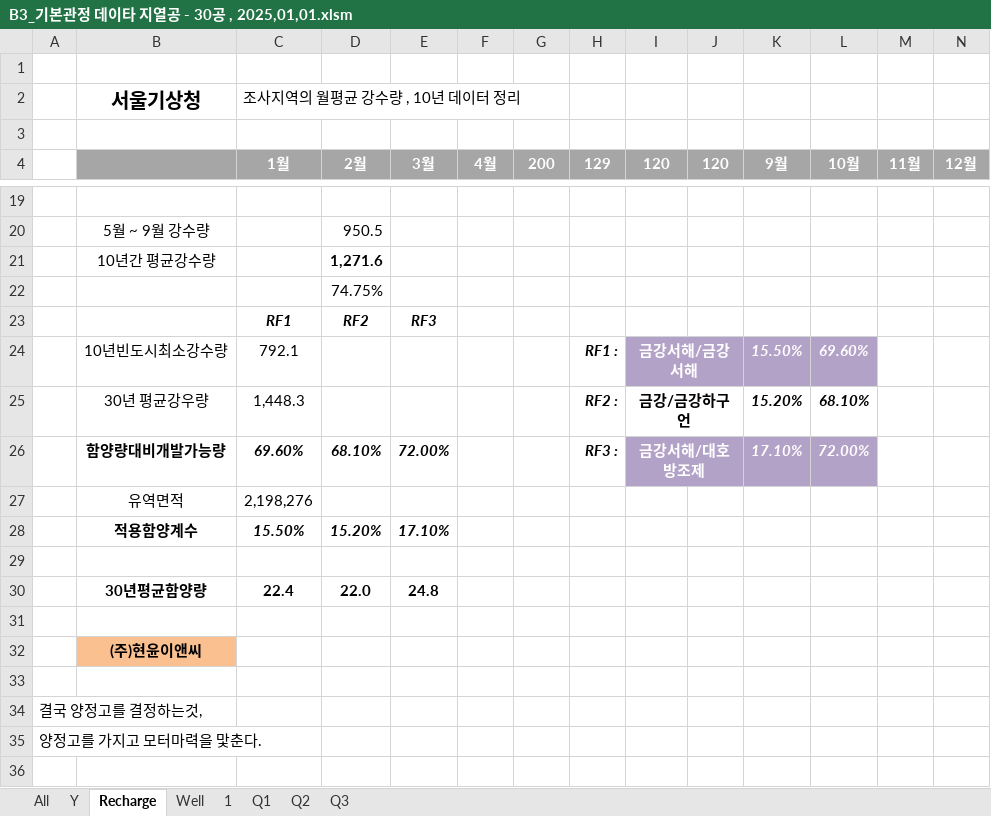
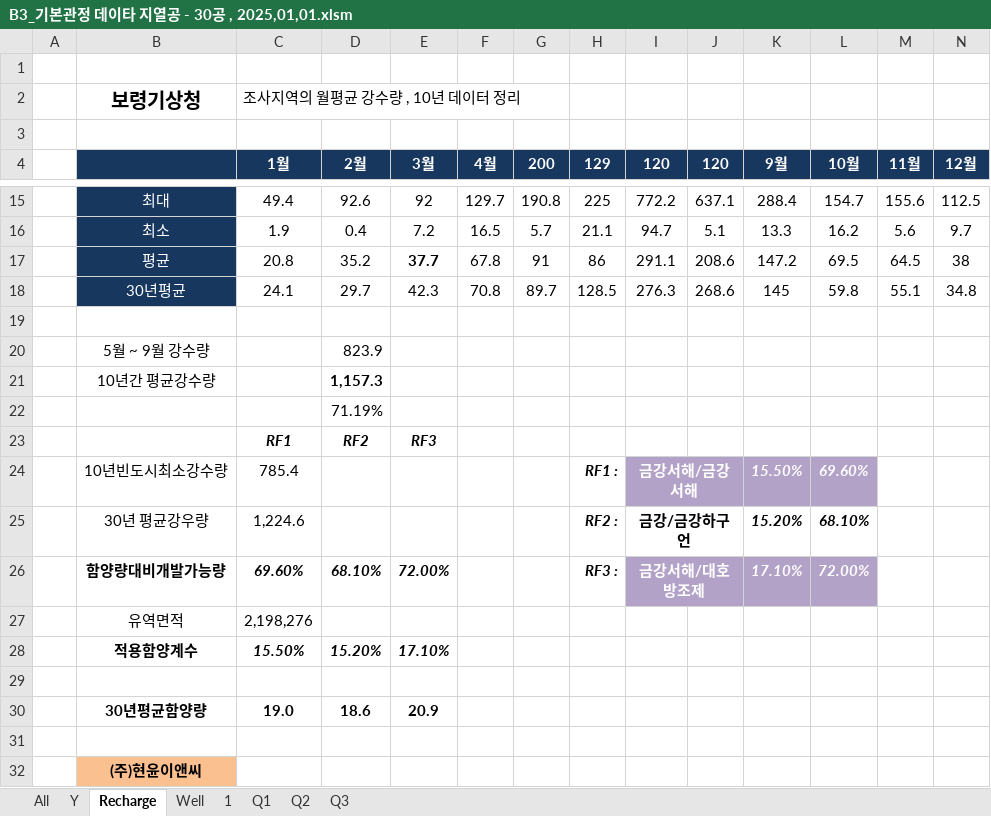
Before and after one commit to ihanseol/02_Excel2, an Excel workbook: 01_Acquifer Pumping Test/03_기본관정데이타/B3_기본관정 데이타 지열공 - 30공 , 2025,01,01.xlsm, sheet Recharge, drawn as a sheet; only a part is shown, gaps mark what is left out; the shorter side is filled out with more unchanged rows; values as stored, in another font and other column widths than the file's, no borders; charts and pictures not drawn; removed rows and columns are numbered as before the commit, all else as after; rows hold the shown columns only; the diff covers the shown part only; the diff names each change by its address in the sheet, - before the commit and + after, or states it on an @@ line.

```diff
--- a/01_Acquifer Pumping Test/03_기본관정데이타/B3_기본관정 데이타 지열공 - 30공 , 2025,01,01.xlsm (sheet Recharge)
+++ b/01_Acquifer Pumping Test/03_기본관정데이타/B3_기본관정 데이타 지열공 - 30공 , 2025,01,01.xlsm (sheet Recharge)
-B2: 서울기상청
+B2: 보령기상청
-B4:N4 fill: #A6A6A6
+B4:N4 fill: #17375E
+row 15:  | 최대 | 49.4 | 92.6 | 92 | 129.7 | 190.8 | 225 | 772.2 | 637.1 | 288.4 | 154.7 | 155.6 | 112.5
+row 16:  | 최소 | 1.9 | 0.4 | 7.2 | 16.5 | 5.7 | 21.1 | 94.7 | 5.1 | 13.3 | 16.2 | 5.6 | 9.7
+row 17:  | 평균 | 20.8 | 35.2 | 37.7 | 67.8 | 91 | 86 | 291.1 | 208.6 | 147.2 | 69.5 | 64.5 | 38
+row 18:  | 30년평균 | 24.1 | 29.7 | 42.3 | 70.8 | 89.7 | 128.5 | 276.3 | 268.6 | 145 | 59.8 | 55.1 | 34.8
-D20 (2월): 950.5
+D20 (2월): 823.9
-D21 (2월): 1,271.6
+D21 (2월): 1,157.3
-D22 (2월): 74.75%
+D22 (2월): 71.19%
-C24 (1월): 792.1
+C24 (1월): 785.4
-C25 (1월): 1,448.3
+C25 (1월): 1,224.6
-row 30:  | 30년평균함양량 | 22.4 | 22.0 | 24.8
+row 30:  | 30년평균함양량 | 19.0 | 18.6 | 20.9
```
Also changed, not shown: 10 added rows, 14 removed rows and cell formats elsewhere in this sheet, sheet All, sheet Y, sheet 1, sheet Well, charts or pictures.
